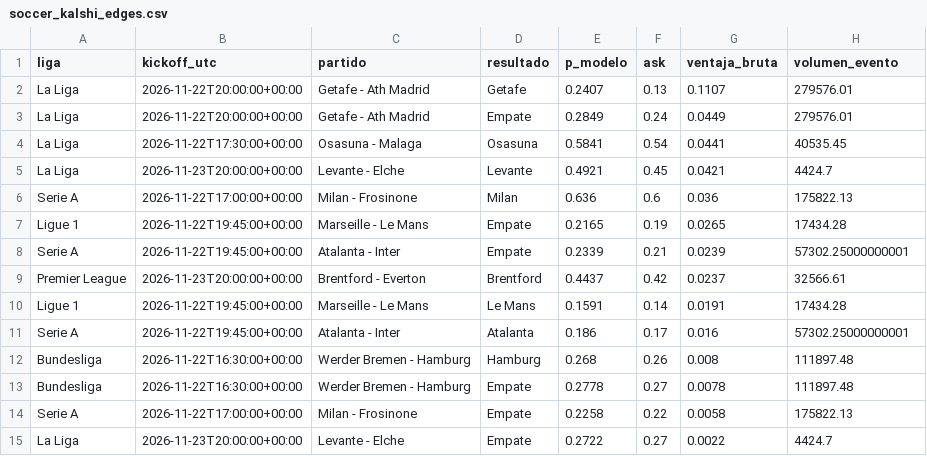
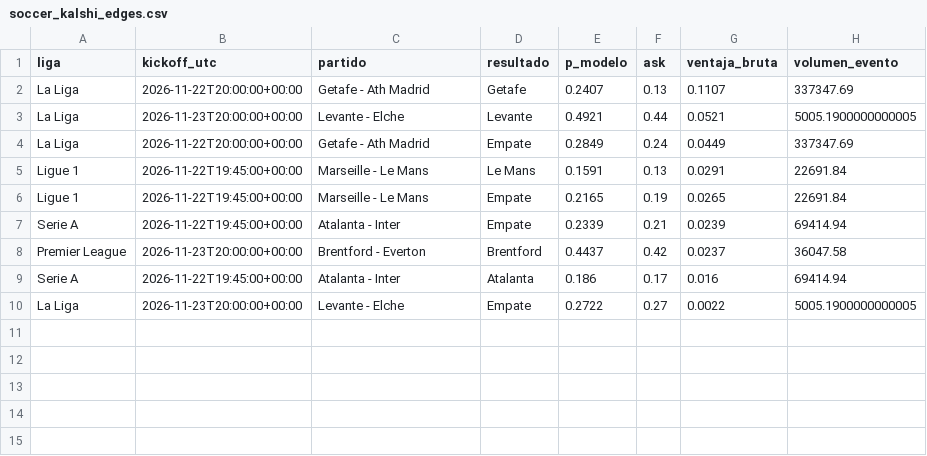
Before and after one commit to gabrielreyesu/mocha-picks, a CSV file: predictions/soccer_kalshi_edges.csv, drawn as a sheet.

```diff
--- a/predictions/soccer_kalshi_edges.csv
+++ b/predictions/soccer_kalshi_edges.csv
@@ -1,15 +1,10 @@
 liga,kickoff_utc,partido,resultado,p_modelo,ask,ventaja_bruta,volumen_evento
-La Liga,2026-11-22T20:00:00+00:00,Getafe - Ath Madrid,Getafe,0.2407,0.13,0.1107,279576.01
-La Liga,2026-11-22T20:00:00+00:00,Getafe - Ath Madrid,Empate,0.2849,0.24,0.0449,279576.01
-La Liga,2026-11-22T17:30:00+00:00,Osasuna - Malaga,Osasuna,0.5841,0.54,0.0441,40535.45
-La Liga,2026-11-23T20:00:00+00:00,Levante - Elche,Levante,0.4921,0.45,0.0421,4424.7
-Serie A,2026-11-22T17:00:00+00:00,Milan - Frosinone,Milan,0.636,0.6,0.036,175822.13
-Ligue 1,2026-11-22T19:45:00+00:00,Marseille - Le Mans,Empate,0.2165,0.19,0.0265,17434.28
-Serie A,2026-11-22T19:45:00+00:00,Atalanta - Inter,Empate,0.2339,0.21,0.0239,57302.25000000001
-Premier League,2026-11-23T20:00:00+00:00,Brentford - Everton,Brentford,0.4437,0.42,0.0237,32566.61
-Ligue 1,2026-11-22T19:45:00+00:00,Marseille - Le Mans,Le Mans,0.1591,0.14,0.0191,17434.28
-Serie A,2026-11-22T19:45:00+00:00,Atalanta - Inter,Atalanta,0.186,0.17,0.016,57302.25000000001
-Bundesliga,2026-11-22T16:30:00+00:00,Werder Bremen - Hamburg,Hamburg,0.268,0.26,0.008,111897.48
-Bundesliga,2026-11-22T16:30:00+00:00,Werder Bremen - Hamburg,Empate,0.2778,0.27,0.0078,111897.48
-Serie A,2026-11-22T17:00:00+00:00,Milan - Frosinone,Empate,0.2258,0.22,0.0058,175822.13
-La Liga,2026-11-23T20:00:00+00:00,Levante - Elche,Empate,0.2722,0.27,0.0022,4424.7
+La Liga,2026-11-22T20:00:00+00:00,Getafe - Ath Madrid,Getafe,0.2407,0.13,0.1107,337347.69
+La Liga,2026-11-23T20:00:00+00:00,Levante - Elche,Levante,0.4921,0.44,0.0521,5005.1900000000005
+La Liga,2026-11-22T20:00:00+00:00,Getafe - Ath Madrid,Empate,0.2849,0.24,0.0449,337347.69
+Ligue 1,2026-11-22T19:45:00+00:00,Marseille - Le Mans,Le Mans,0.1591,0.13,0.0291,22691.84
+Ligue 1,2026-11-22T19:45:00+00:00,Marseille - Le Mans,Empate,0.2165,0.19,0.0265,22691.84
+Serie A,2026-11-22T19:45:00+00:00,Atalanta - Inter,Empate,0.2339,0.21,0.0239,69414.94
+Premier League,2026-11-23T20:00:00+00:00,Brentford - Everton,Brentford,0.4437,0.42,0.0237,36047.58
+Serie A,2026-11-22T19:45:00+00:00,Atalanta - Inter,Atalanta,0.186,0.17,0.016,69414.94
+La Liga,2026-11-23T20:00:00+00:00,Levante - Elche,Empate,0.2722,0.27,0.0022,5005.1900000000005
```
Also changed, not shown: predictions/kalshi_snapshots.csv, predictions/nfl_kalshi_edges.csv, 7 other files.
